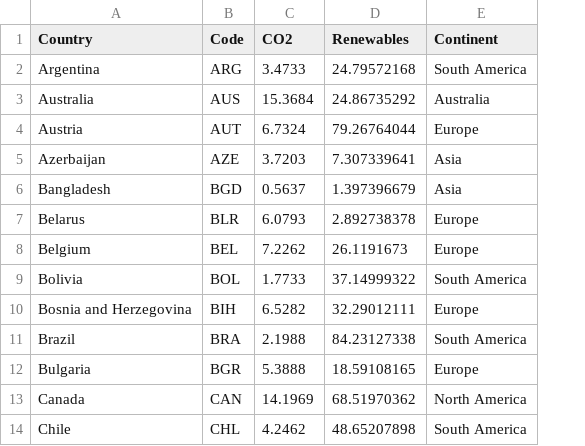
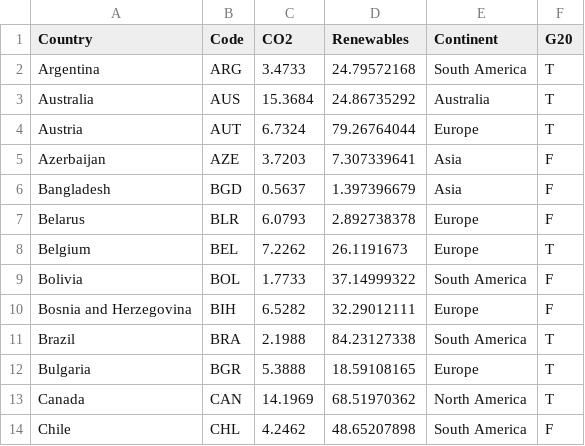
Before and after one commit to AidanTrue/AidanTrue.github.io, a CSV file: CO2vsRenewable.csv, drawn as a sheet; only a part is shown; the diff names each change by its address in the sheet, - before the commit and + after, or states it on an @@ line.

Commit message:
Update CO2vsRenewable.csv

```diff
--- a/CO2vsRenewable.csv
+++ b/CO2vsRenewable.csv
+column F (G20), rows 2-14: T | T | T | F | F | F | T | F | F | T | T | T | F
```
